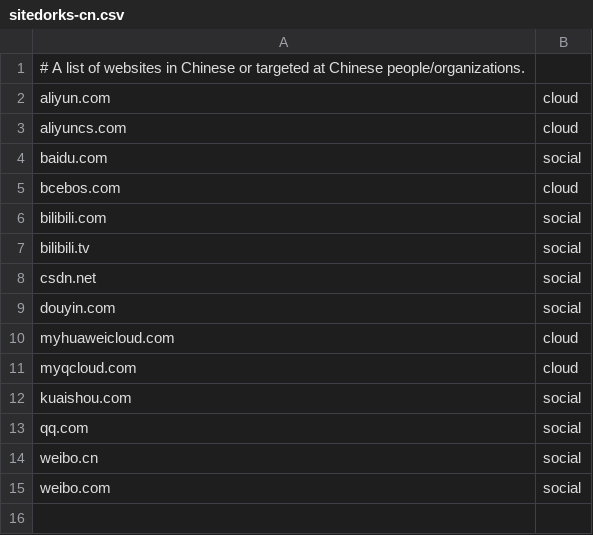
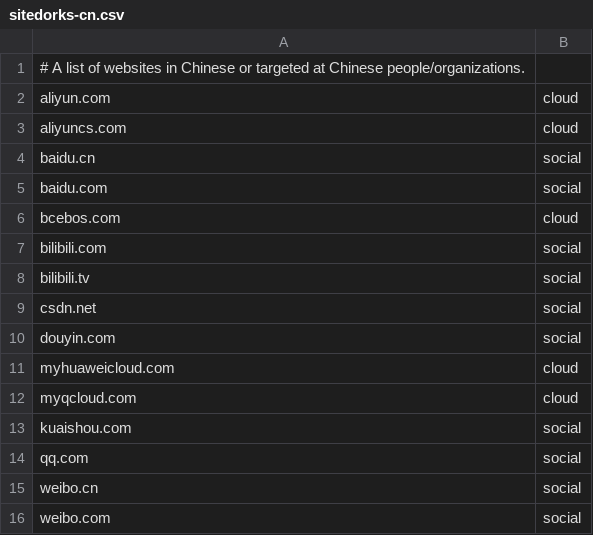
Before and after one commit to Zarcolio/sitedorks, a CSV file: csv/sitedorks-cn.csv, drawn as a sheet; the diff names each change by its address in the sheet, - before the commit and + after, or states it on an @@ line.

Commit message:
Update sitedorks-cn.csv

```diff
--- a/csv/sitedorks-cn.csv
+++ b/csv/sitedorks-cn.csv
+row 4: baidu.cn | social
```
